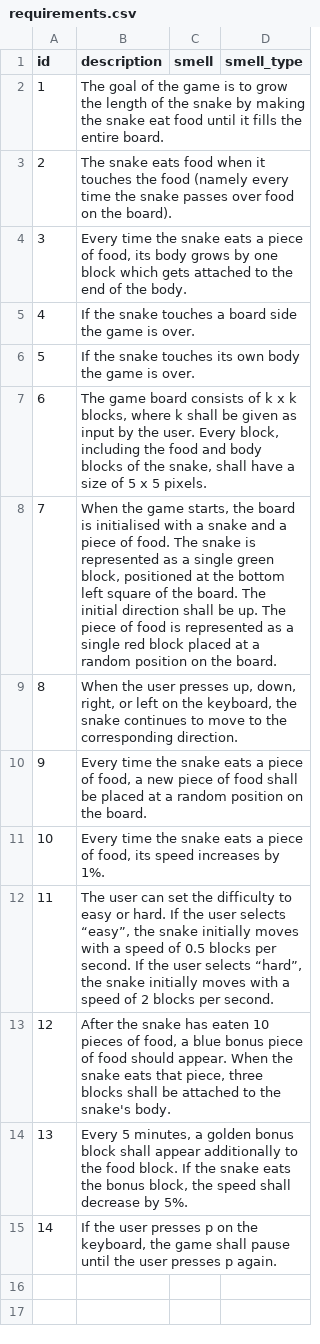
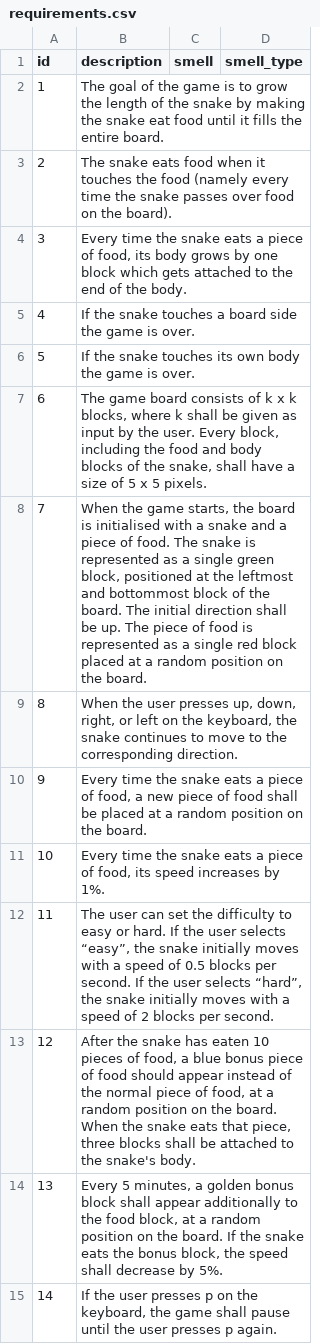
Before and after one commit to ogzgbkn/model-generation, a CSV file: games/3_snake/requirements.csv, drawn as a sheet.

Commit message:
Snake requirement set and ground truth are changed. Core info about the game is added to the requirement set.

```diff
--- a/games/3_snake/requirements.csv
+++ b/games/3_snake/requirements.csv
@@ -7,3 +7,3 @@
 "6","The game board consists of k x k blocks, where k shall be given as input by the user. Every block, including the food and body blocks of the snake, shall have a size of 5 x 5 pixels.",,
-"7","When the game starts, the board is initialised with a snake and a piece of food. The snake is represented as a single green block, positioned at the bottom left square of the board. The initial direction shall be up. The piece of food is represented as a single red block placed at a random position on the board.",,
+"7","When the game starts, the board is initialised with a snake and a piece of food. The snake is represented as a single green block, positioned at the leftmost and bottommost block of the board. The initial direction shall be up. The piece of food is represented as a single red block placed at a random position on the board.",,
 "8","When the user presses up, down, right, or left on the keyboard, the snake continues to move to the corresponding direction.",,
@@ -12,4 +12,4 @@
 "11","The user can set the difficulty to easy or hard. If the user selects “easy”, the snake initially moves with a speed of 0.5 blocks per second. If the user selects “hard”, the snake initially moves with a speed of 2 blocks per second.",,
-"12","After the snake has eaten 10 pieces of food, a blue bonus piece of food should appear. When the snake eats that piece, three blocks shall be attached to the snake's body.",,
-"13","Every 5 minutes, a golden bonus block shall appear additionally to the food block. If the snake eats the bonus block, the speed shall decrease by 5%.",,
+"12","After the snake has eaten 10 pieces of food, a blue bonus piece of food should appear instead of the normal piece of food, at a random position on the board. When the snake eats that piece, three blocks shall be attached to the snake's body.",,
+"13","Every 5 minutes, a golden bonus block shall appear additionally to the food block, at a random position on the board. If the snake eats the bonus block, the speed shall decrease by 5%.",,
 "14","If the user presses p on the keyboard, the game shall pause until the user presses p again.",,
```
Also changed, not shown: games/3_snake/requirements_smelly.csv, 1 other file.
